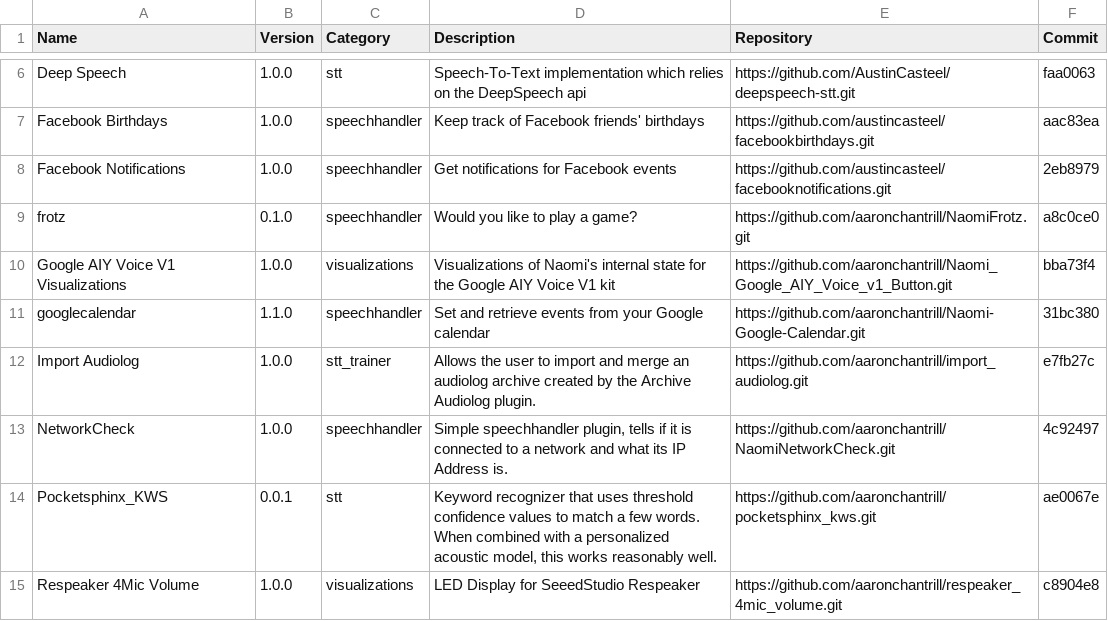
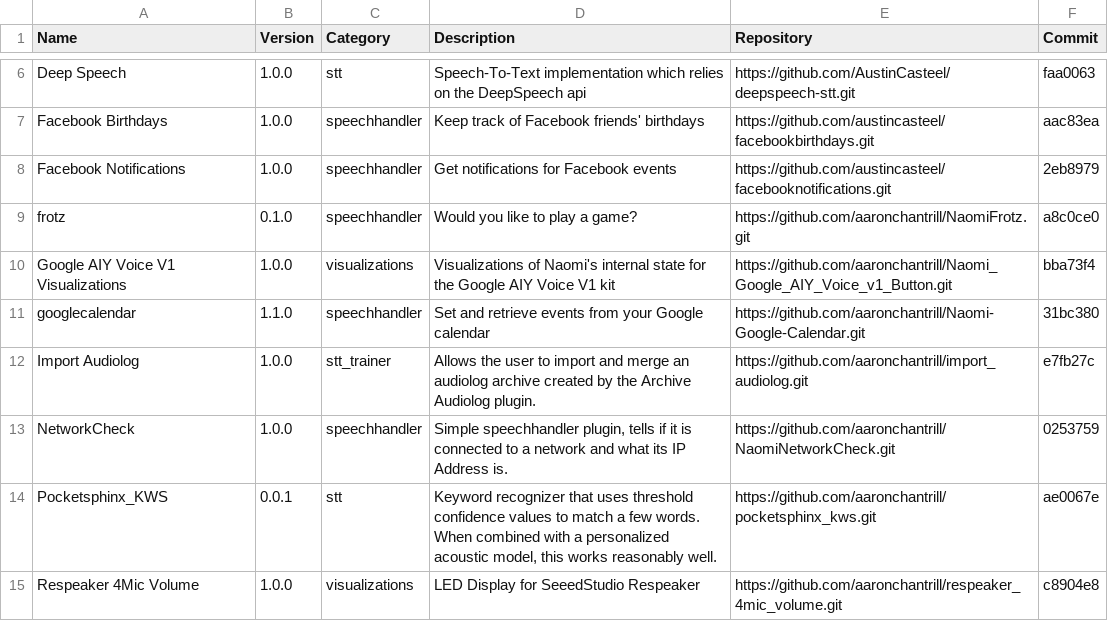
Before and after one commit to NaomiProject/naomi-plugins, a CSV file: plugins.csv, drawn as a sheet; only a part is shown, gaps mark what is left out.

Commit message:
Update NetworkCheck
Update NetworkCheck to latest version, fixes a problem where
if Naomi has only one protocol on one interface, it would state
the protocol type rather than the IPAddress.

```diff
--- a/plugins.csv
+++ b/plugins.csv
@@ -12,3 +12,3 @@ Name,Version,Category,Description,Repository,Commit
 "Import Audiolog","1.0.0","stt_trainer","Allows the user to import and merge an audiolog archive created by the Archive Audiolog plugin.","https://github.com/aaronchantrill/import_audiolog.git","e7fb27c"
-"NetworkCheck","1.0.0","speechhandler","Simple speechhandler plugin, tells if it is connected to a network and what its IP Address is.","https://github.com/aaronchantrill/NaomiNetworkCheck.git","4c92497"
+"NetworkCheck","1.0.0","speechhandler","Simple speechhandler plugin, tells if it is connected to a network and what its IP Address is.","https://github.com/aaronchantrill/NaomiNetworkCheck.git","0253759"
 "Pocketsphinx_KWS","0.0.1","stt","Keyword recognizer that uses threshold confidence values to match a few words. When combined with a personalized acoustic model, this works reasonably well.","https://github.com/aaronchantrill/pocketsphinx_kws.git","ae0067e"
```
